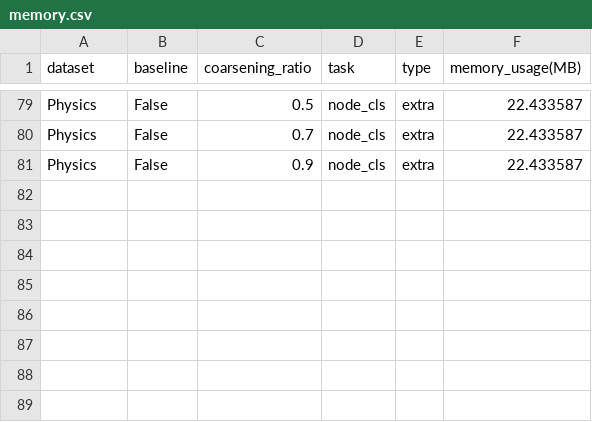
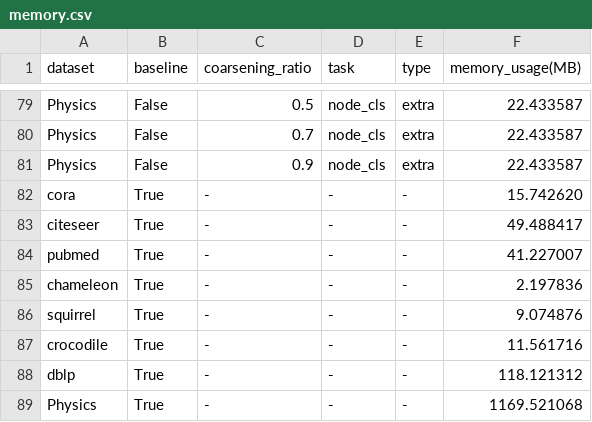
Before and after one commit to Roy-Shubhajit/FIT-GNN, a CSV file: memory.csv, drawn as a sheet; only a part is shown, gaps mark what is left out.

Commit message:
memory data for baselines

```diff
--- a/memory.csv
+++ b/memory.csv
@@ -81 +81,9 @@ Physics, False, 0.7, node_cls, extra, 22.433587
 Physics, False, 0.9, node_cls, extra, 22.433587
+cora, True, -, -, -, 15.742620
+citeseer, True, -, -, -, 49.488417
+pubmed, True, -, -, -, 41.227007
+chameleon, True, -, -, -, 2.197836
+squirrel, True, -, -, -, 9.074876
+crocodile, True, -, -, -, 11.561716
+dblp, True, -, -, -, 118.121312
+Physics, True, -, -, -, 1169.521068
```
Also changed, not shown: 1 other file.
